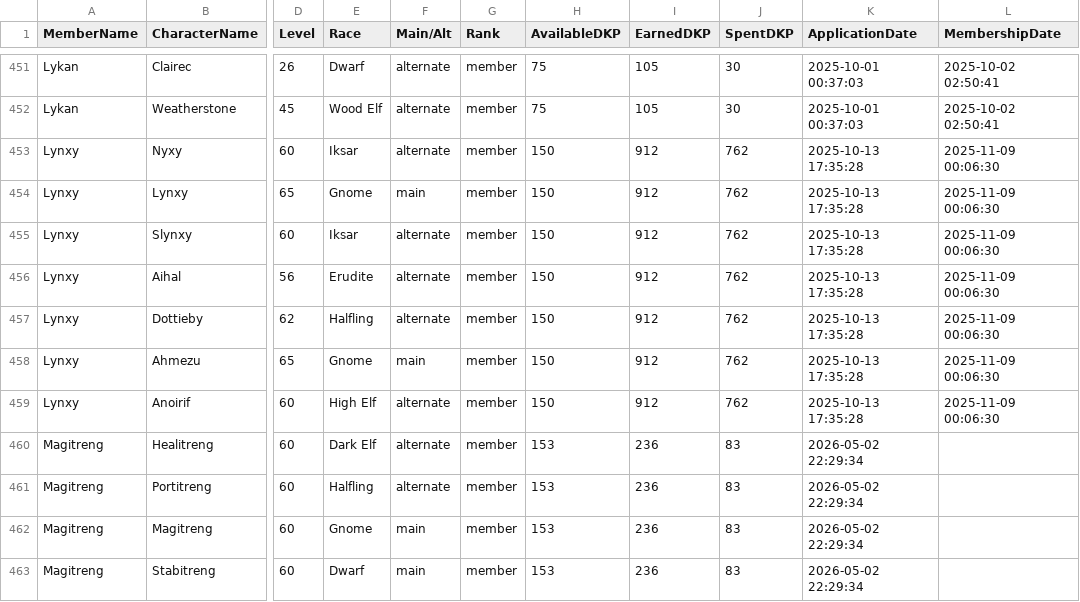
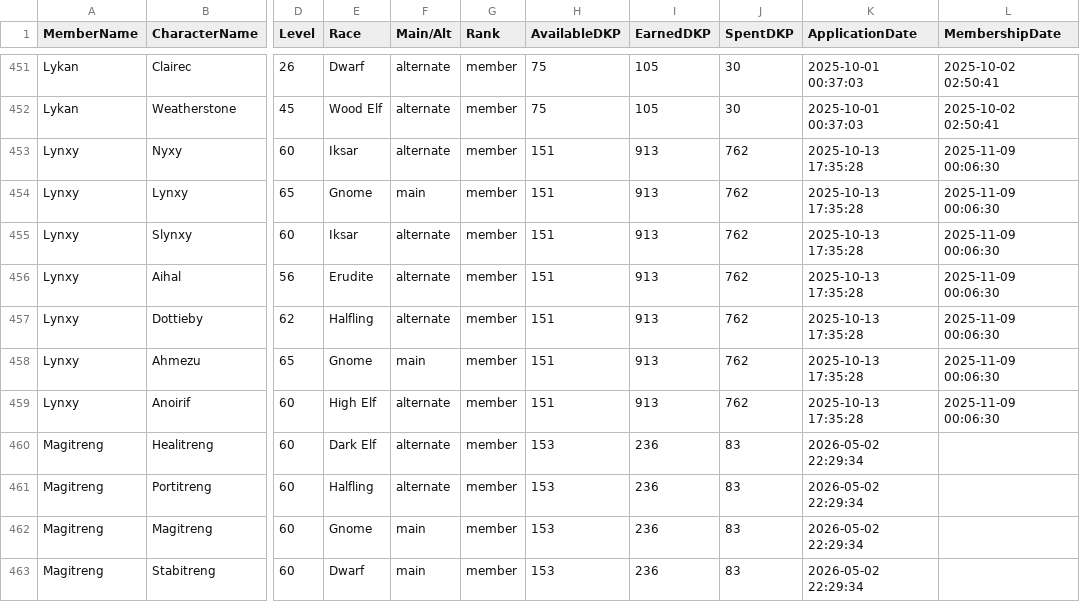
Before and after one commit to Larcen22/Axiom-DKP2, a CSV file: roster-export.csv, drawn as a sheet; only a part is shown, gaps mark what is left out; the diff names each change by its address in the sheet, - before the commit and + after, or states it on an @@ line.

Commit message:
Auto data sync: roster-export.csv, transactions.json, users.json (2026-10-20 02:48 UTC)

```diff
--- a/roster-export.csv
+++ b/roster-export.csv
-H453:H459 (AvailableDKP): 150
+H453:H459 (AvailableDKP): 151
-I453:I459 (EarnedDKP): 912
+I453:I459 (EarnedDKP): 913
```
Also changed, not shown: 2 other files.
